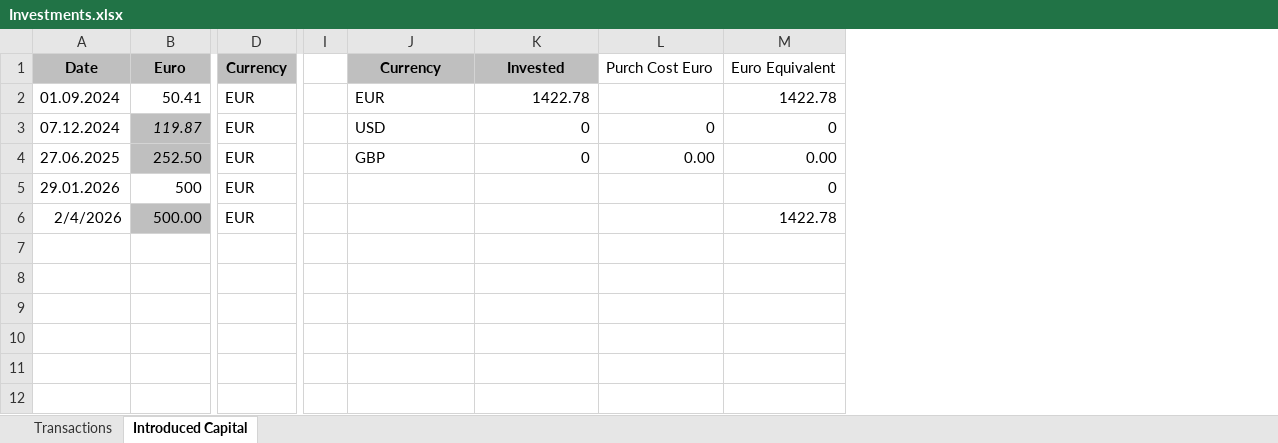
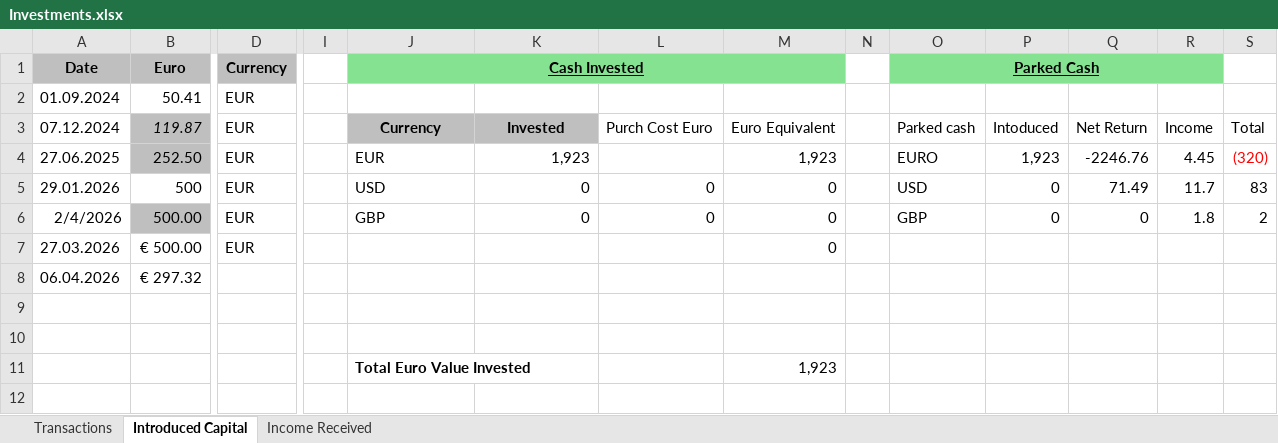
Before and after one commit to jeanpaulgalea5/Kathleen---Investo, an Excel workbook: Investments.xlsx, sheet Introduced Capital, drawn as a sheet; only a part is shown, gaps mark what is left out; values as stored, in another font and other column widths than the file's, no borders; rows hold the shown columns only; the diff covers the shown part only; the diff names each change by its address in the sheet, - before the commit and + after, or states it on an @@ line.

```diff
--- a/Investments.xlsx (sheet Introduced Capital)
+++ b/Investments.xlsx (sheet Introduced Capital)
+sheet tab: Income Received
+column N, empty
+column O (Parked Cash), rows 3-6: Parked cash | EURO | USD | GBP
+column P, rows 3-6: Intoduced | 1,923 | 0 | 0
+column Q, rows 3-6: Net Return | -2246.76 | 71.49 | 0
+column R, rows 3-6: Income | 4.45 | 11.7 | 1.8
+column S, rows 3-6: Total | (320) | 83 | 2
-J1: Currency
+J1: Cash Invested
-J1:K1 fill: #BFBFBF
+J1:K1 fill: #84E291
-J1 underline: off
+J1 underline: on
+J1:M1 merged
-K1: Invested
+K1: (empty)
-L1: Purch Cost Euro
+L1: (empty)
-L1:M1 fill: none
+L1:M1 fill: #84E291
-M1: Euro Equivalent
+M1: (empty)
-J2 (Cash Invested): EUR
+J2 (Cash Invested): (empty)
-K2: 1422.78
+K2: (empty)
-M2: 1422.78
+M2: (empty)
-J3 (Cash Invested): USD
+J3 (Cash Invested): Currency
@@ J3:K3 fill: none → #BFBFBF, bold: off → on @@
-J3 alignment: left
+J3 alignment: center
-K3: 0
+K3: Invested
-K3 alignment: right
+K3 alignment: center
-L3: 0
+L3: Purch Cost Euro
-M3: 0
+M3: Euro Equivalent
-J4 (Cash Invested): GBP
+J4 (Cash Invested): EUR
-K4: 0
+K4: 1,923
-L4: 0.00
+L4: (empty)
-M4: 0.00
+M4: 1,923
-J5 (Cash Invested): (empty)
+J5 (Cash Invested): USD
-K5:K6: (empty)
+K5:K6: 0
-L5:L6: (empty)
+L5:L6: 0
-J6 (Cash Invested): (empty)
+J6 (Cash Invested): GBP
-M6: 1422.78
+M6: 0
+row 7: 27.03.2026 | € 500.00 | EUR |  |  |  |  | 0
+row 8: 06.04.2026 | € 297.32
+row 9: (empty)
+row 10: (empty)
+row 11:  |  |  |  | Total Euro Value Invested |  |  | 1,923
+row 12: (empty)
```
Also changed, not shown: 13 added rows elsewhere in this sheet, sheet Transactions, formulas that keep their value.
